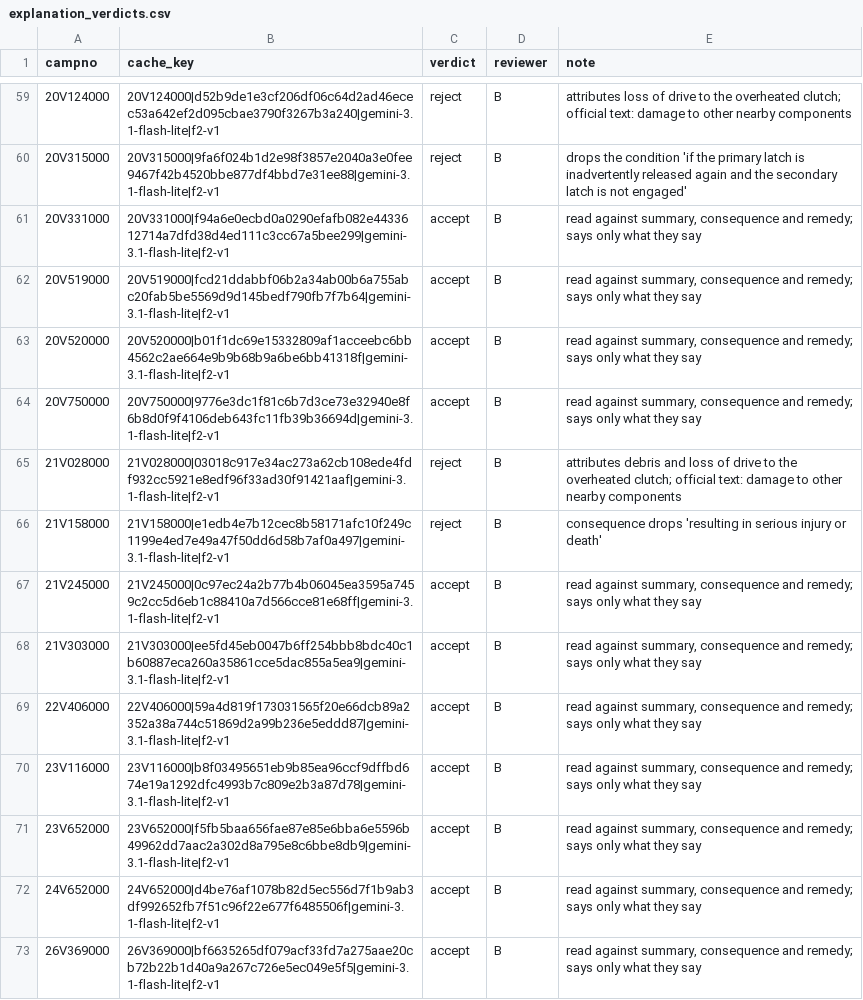
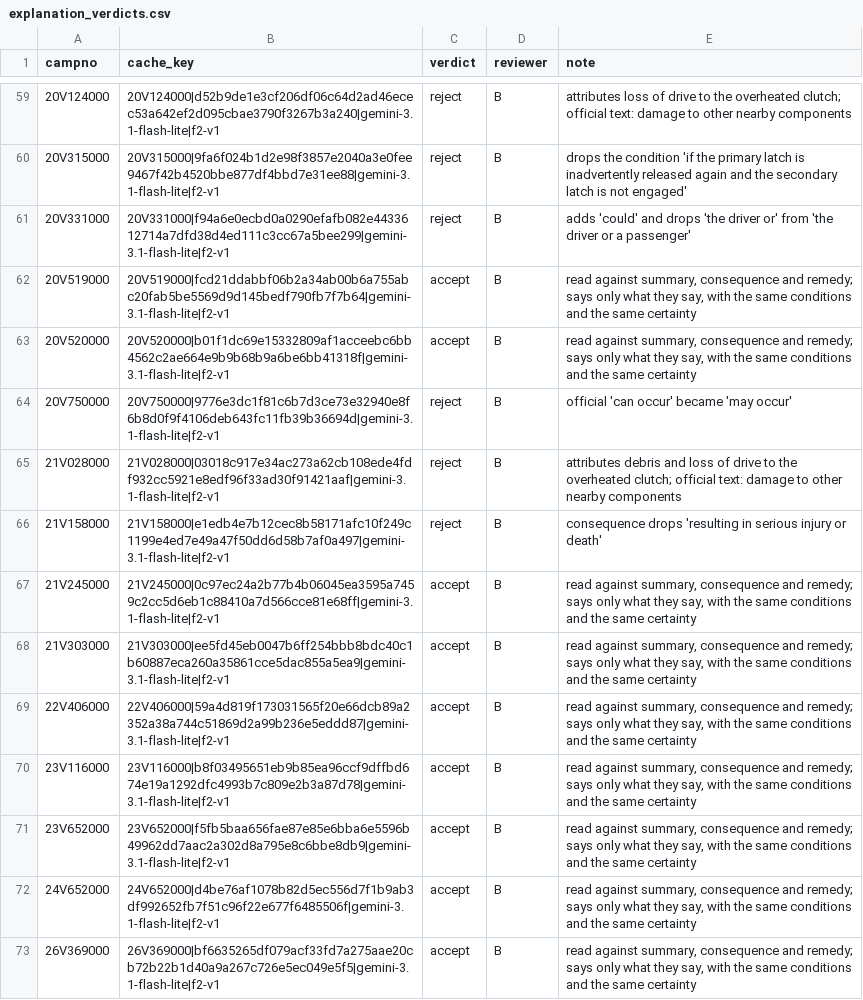
Before and after one commit to adrit-ganeriwala-05/recall-radar, a CSV file: review/explanation_verdicts.csv, drawn as a sheet; only a part is shown, gaps mark what is left out; the diff covers the shown part only.

```diff
--- a/review/explanation_verdicts.csv
+++ b/review/explanation_verdicts.csv
@@ -60,14 +60,14 @@ campno,cache_key,verdict,reviewer,note
 20V315000,20V315000|9fa6f024b1d2e98f3857e2040a3e0fee9467f42b4520bbe877df4bbd7e31ee88|gemini-3.1-flash-lite|f2-v1,reject,B,drops the condition 'if the primary latch is inadvertently released again and the secondary latch is not engaged'
-20V331000,20V331000|f94a6e0ecbd0a0290efafb082e4433612714a7dfd38d4ed111c3cc67a5bee299|gemini-3.1-flash-lite|f2-v1,accept,B,"read against summary, consequence and remedy; says only what they say"
-20V519000,20V519000|fcd21ddabbf06b2a34ab00b6a755abc20fab5be5569d9d145bedf790fb7f7b64|gemini-3.1-flash-lite|f2-v1,accept,B,"read against summary, consequence and remedy; says only what they say"
-20V520000,20V520000|b01f1dc69e15332809af1acceebc6bb4562c2ae664e9b9b68b9a6be6bb41318f|gemini-3.1-flash-lite|f2-v1,accept,B,"read against summary, consequence and remedy; says only what they say"
-20V750000,20V750000|9776e3dc1f81c6b7d3ce73e32940e8f6b8d0f9f4106deb643fc11fb39b36694d|gemini-3.1-flash-lite|f2-v1,accept,B,"read against summary, consequence and remedy; says only what they say"
+20V331000,20V331000|f94a6e0ecbd0a0290efafb082e4433612714a7dfd38d4ed111c3cc67a5bee299|gemini-3.1-flash-lite|f2-v1,reject,B,adds 'could' and drops 'the driver or' from 'the driver or a passenger'
+20V519000,20V519000|fcd21ddabbf06b2a34ab00b6a755abc20fab5be5569d9d145bedf790fb7f7b64|gemini-3.1-flash-lite|f2-v1,accept,B,"read against summary, consequence and remedy; says only what they say, with the same conditions and the same certainty"
+20V520000,20V520000|b01f1dc69e15332809af1acceebc6bb4562c2ae664e9b9b68b9a6be6bb41318f|gemini-3.1-flash-lite|f2-v1,accept,B,"read against summary, consequence and remedy; says only what they say, with the same conditions and the same certainty"
+20V750000,20V750000|9776e3dc1f81c6b7d3ce73e32940e8f6b8d0f9f4106deb643fc11fb39b36694d|gemini-3.1-flash-lite|f2-v1,reject,B,official 'can occur' became 'may occur'
 21V028000,21V028000|03018c917e34ac273a62cb108ede4fdf932cc5921e8edf96f33ad30f91421aaf|gemini-3.1-flash-lite|f2-v1,reject,B,attributes debris and loss of drive to the overheated clutch; official text: damage to other nearby components
 21V158000,21V158000|e1edb4e7b12cec8b58171afc10f249c1199e4ed7e49a47f50dd6d58b7af0a497|gemini-3.1-flash-lite|f2-v1,reject,B,consequence drops 'resulting in serious injury or death'
-21V245000,21V245000|0c97ec24a2b77b4b06045ea3595a7459c2cc5d6eb1c88410a7d566cce81e68ff|gemini-3.1-flash-lite|f2-v1,accept,B,"read against summary, consequence and remedy; says only what they say"
-21V303000,21V303000|ee5fd45eb0047b6ff254bbb8bdc40c1b60887eca260a35861cce5dac855a5ea9|gemini-3.1-flash-lite|f2-v1,accept,B,"read against summary, consequence and remedy; says only what they say"
-22V406000,22V406000|59a4d819f173031565f20e66dcb89a2352a38a744c51869d2a99b236e5eddd87|gemini-3.1-flash-lite|f2-v1,accept,B,"read against summary, consequence and remedy; says only what they say"
-23V116000,23V116000|b8f03495651eb9b85ea96ccf9dffbd674e19a1292dfc4993b7c809e2b3a87d78|gemini-3.1-flash-lite|f2-v1,accept,B,"read against summary, consequence and remedy; says only what they say"
-23V652000,23V652000|f5fb5baa656fae87e85e6bba6e5596b49962dd7aac2a302d8a795e8c6bbe8db9|gemini-3.1-flash-lite|f2-v1,accept,B,"read against summary, consequence and remedy; says only what they say"
-24V652000,24V652000|d4be76af1078b82d5ec556d7f1b9ab3df992652fb7f51c96f22e677f6485506f|gemini-3.1-flash-lite|f2-v1,accept,B,"read against summary, consequence and remedy; says only what they say"
-26V369000,26V369000|bf6635265df079acf33fd7a275aae20cb72b22b1d40a9a267c726e5ec049e5f5|gemini-3.1-flash-lite|f2-v1,accept,B,"read against summary, consequence and remedy; says only what they say"
+21V245000,21V245000|0c97ec24a2b77b4b06045ea3595a7459c2cc5d6eb1c88410a7d566cce81e68ff|gemini-3.1-flash-lite|f2-v1,accept,B,"read against summary, consequence and remedy; says only what they say, with the same conditions and the same certainty"
+21V303000,21V303000|ee5fd45eb0047b6ff254bbb8bdc40c1b60887eca260a35861cce5dac855a5ea9|gemini-3.1-flash-lite|f2-v1,accept,B,"read against summary, consequence and remedy; says only what they say, with the same conditions and the same certainty"
+22V406000,22V406000|59a4d819f173031565f20e66dcb89a2352a38a744c51869d2a99b236e5eddd87|gemini-3.1-flash-lite|f2-v1,accept,B,"read against summary, consequence and remedy; says only what they say, with the same conditions and the same certainty"
+23V116000,23V116000|b8f03495651eb9b85ea96ccf9dffbd674e19a1292dfc4993b7c809e2b3a87d78|gemini-3.1-flash-lite|f2-v1,accept,B,"read against summary, consequence and remedy; says only what they say, with the same conditions and the same certainty"
+23V652000,23V652000|f5fb5baa656fae87e85e6bba6e5596b49962dd7aac2a302d8a795e8c6bbe8db9|gemini-3.1-flash-lite|f2-v1,accept,B,"read against summary, consequence and remedy; says only what they say, with the same conditions and the same certainty"
+24V652000,24V652000|d4be76af1078b82d5ec556d7f1b9ab3df992652fb7f51c96f22e677f6485506f|gemini-3.1-flash-lite|f2-v1,accept,B,"read against summary, consequence and remedy; says only what they say, with the same conditions and the same certainty"
+26V369000,26V369000|bf6635265df079acf33fd7a275aae20cb72b22b1d40a9a267c726e5ec049e5f5|gemini-3.1-flash-lite|f2-v1,accept,B,"read against summary, consequence and remedy; says only what they say, with the same conditions and the same certainty"
```
Also changed, not shown: 59 edited cells elsewhere in this file, 3 other files.
